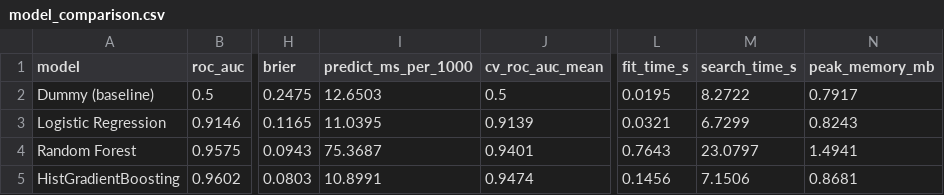
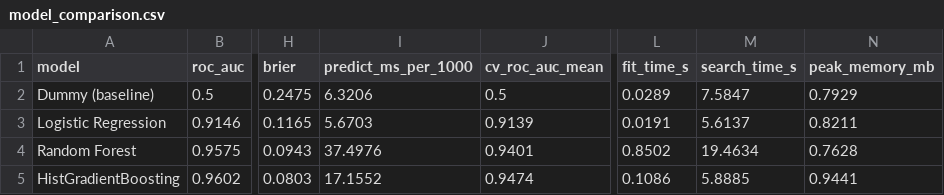
Before and after one commit to kakimovaazhar-coder/liver-disease-prediction, a CSV file: results/tables/model_comparison.csv, drawn as a sheet; only a part is shown, gaps mark what is left out; the diff names each change by its address in the sheet, - before the commit and + after, or states it on an @@ line.

```diff
--- a/results/tables/model_comparison.csv
+++ b/results/tables/model_comparison.csv
-I2 (predict_ms_per_1000): 12.6503
+I2 (predict_ms_per_1000): 6.3206
-L2 (fit_time_s): 0.0195
+L2 (fit_time_s): 0.0289
-M2 (search_time_s): 8.2722
+M2 (search_time_s): 7.5847
-N2 (peak_memory_mb): 0.7917
+N2 (peak_memory_mb): 0.7929
-I3 (predict_ms_per_1000): 11.0395
+I3 (predict_ms_per_1000): 5.6703
-L3 (fit_time_s): 0.0321
+L3 (fit_time_s): 0.0191
-M3 (search_time_s): 6.7299
+M3 (search_time_s): 5.6137
-N3 (peak_memory_mb): 0.8243
+N3 (peak_memory_mb): 0.8211
-I4 (predict_ms_per_1000): 75.3687
+I4 (predict_ms_per_1000): 37.4976
-L4 (fit_time_s): 0.7643
+L4 (fit_time_s): 0.8502
-M4 (search_time_s): 23.0797
+M4 (search_time_s): 19.4634
-N4 (peak_memory_mb): 1.4941
+N4 (peak_memory_mb): 0.7628
-I5 (predict_ms_per_1000): 10.8991
+I5 (predict_ms_per_1000): 17.1552
-L5 (fit_time_s): 0.1456
+L5 (fit_time_s): 0.1086
-M5 (search_time_s): 7.1506
+M5 (search_time_s): 5.8885
-N5 (peak_memory_mb): 0.8681
+N5 (peak_memory_mb): 0.9441
```
Also changed, not shown: results/tables/benchmark_processing.csv, results/tables/sql_q12_model_leaderboard.csv, 20 other files.
